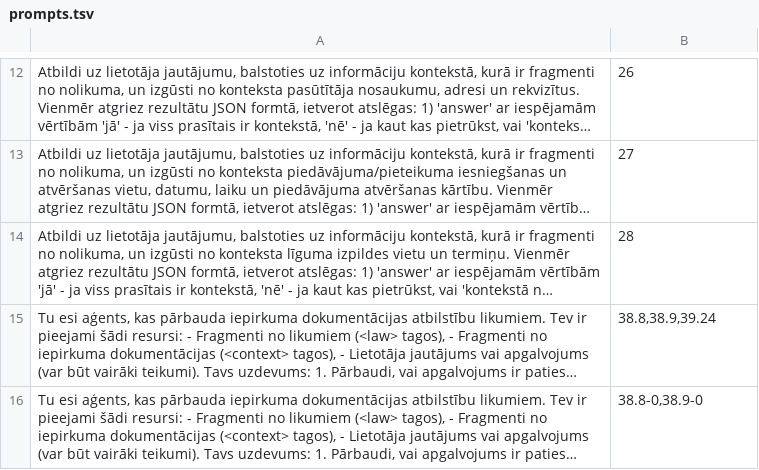
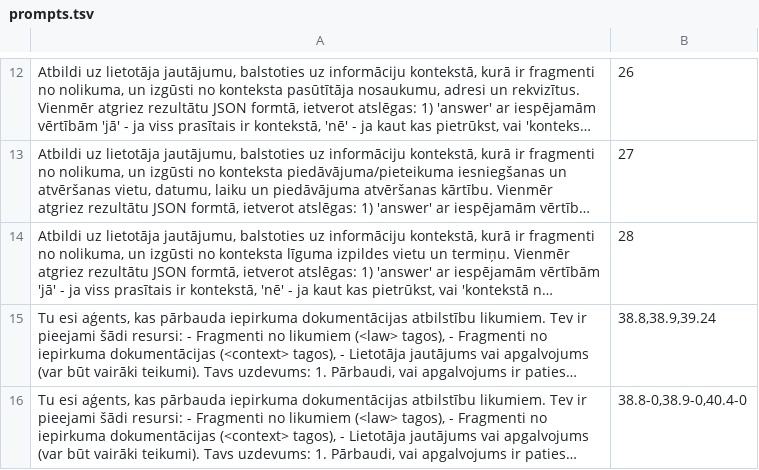
Before and after one commit to raivisskadins/vpp-cfla, a TSV file: questions/prompts.tsv, drawn as a sheet; only a part is shown, gaps mark what is left out; long unchanged cells end in …; the diff names each change by its address in the sheet, - before the commit and + after, or states it on an @@ line.

Commit message:
question 40.4-0 modified

```diff
--- a/questions/prompts.tsv
+++ b/questions/prompts.tsv
-B16: 38.8-0,38.9-0
+B16: 38.8-0,38.9-0,40.4-0
```
Also changed, not shown: 1 other file.
